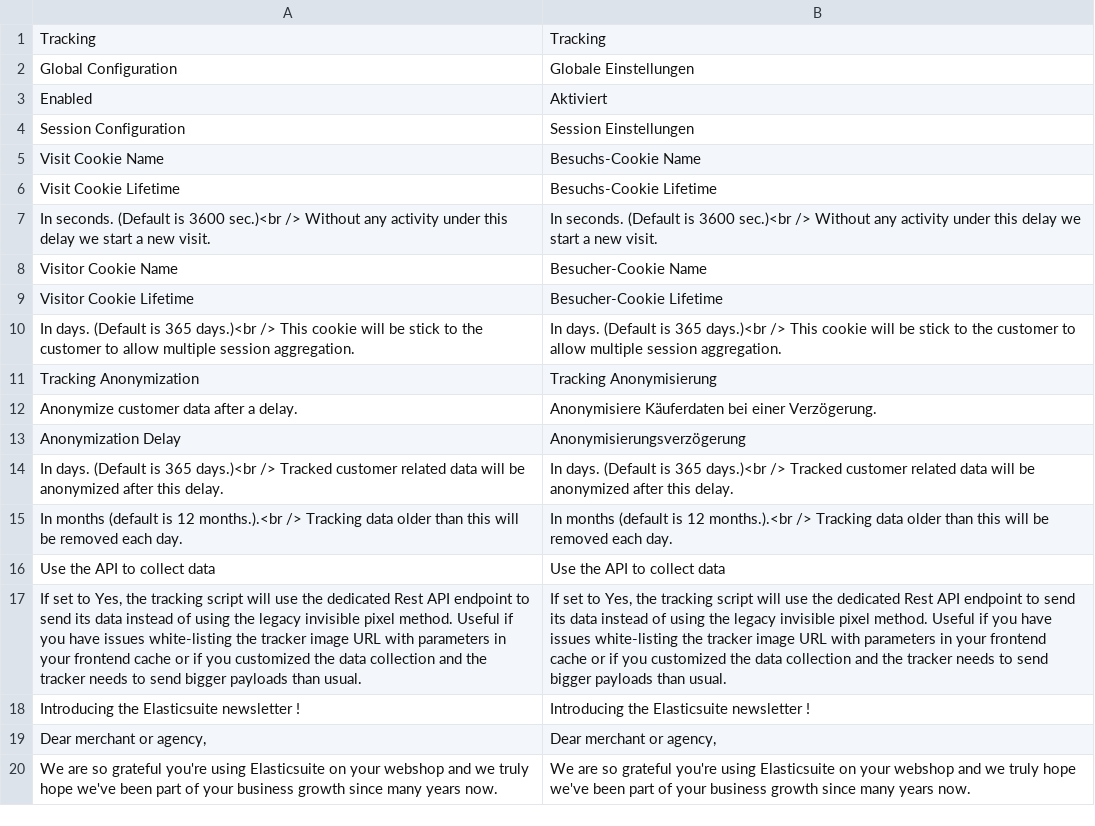
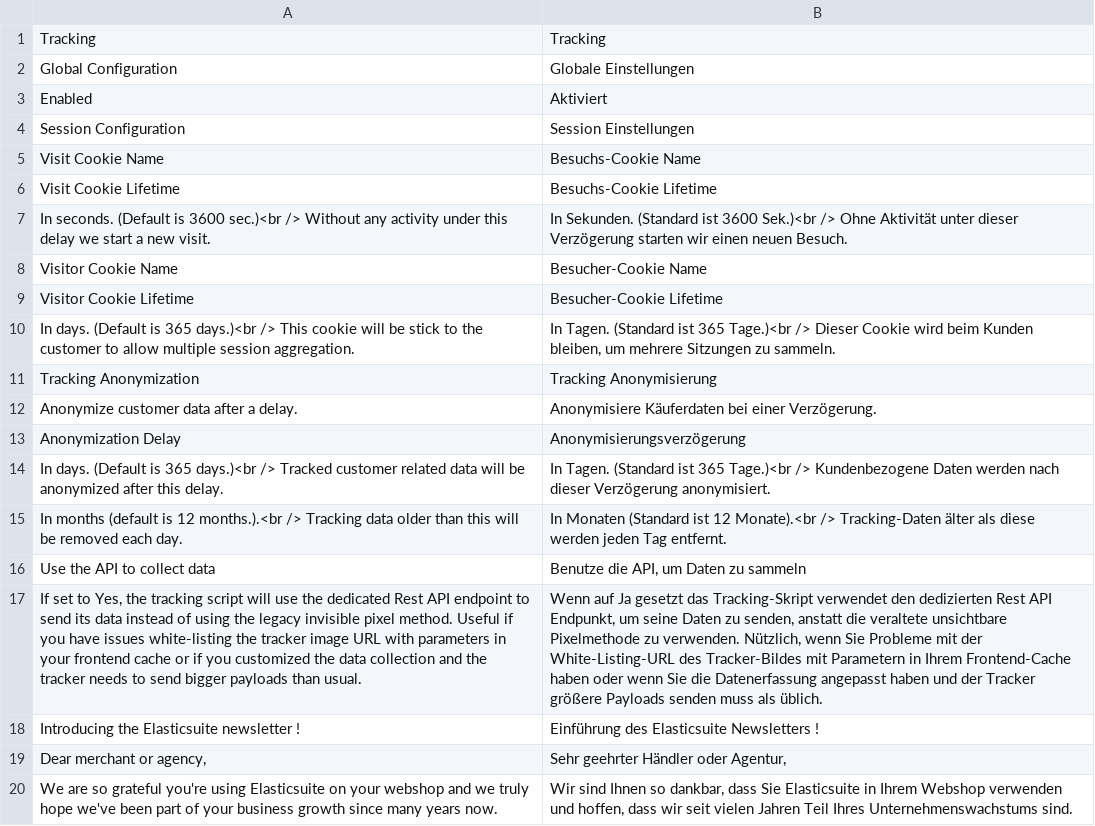
Before and after one commit to Smile-SA/elasticsuite, a CSV file: src/module-elasticsuite-tracker/i18n/de_DE.csv, drawn as a sheet; only a part is shown; the diff covers the shown part only; the diff names each change by its address in the sheet, - before the commit and + after, or states it on an @@ line.

Commit message:
New translations en_us.csv (German)

```diff
--- a/src/module-elasticsuite-tracker/i18n/de_DE.csv
+++ b/src/module-elasticsuite-tracker/i18n/de_DE.csv
-B7: In seconds. (Default is 3600 sec.)<br /> Without any activity under this delay we start a new visit.
+B7: In Sekunden. (Standard ist 3600 Sek.)<br /> Ohne Aktivität unter dieser Verzögerung starten wir einen neuen Besuch.
-B10: In days. (Default is 365 days.)<br /> This cookie will be stick to the customer to allow multiple session aggregation.
+B10: In Tagen. (Standard ist 365 Tage.)<br /> Dieser Cookie wird beim Kunden bleiben, um mehrere Sitzungen zu sammeln.
-B14: In days. (Default is 365 days.)<br /> Tracked customer related data will be anonymized after this delay.
+B14: In Tagen. (Standard ist 365 Tage.)<br /> Kundenbezogene Daten werden nach dieser Verzögerung anonymisiert.
-B15: In months (default is 12 months.).<br /> Tracking data older than this will be removed each day.
+B15: In Monaten (Standard ist 12 Monate).<br /> Tracking-Daten älter als diese werden jeden Tag entfernt.
-B16: Use the API to collect data
+B16: Benutze die API, um Daten zu sammeln
-B17: If set to Yes, the tracking script will use the dedicated Rest API endpoint to send its data instead of using the legacy invisible pixel method. Useful if you have issues white-listing the tracker image URL with parameters in your frontend cache or if you customized the data collection and the tracker needs to send bigger payloads than usual.
+B17: Wenn auf Ja gesetzt das Tracking-Skript verwendet den dedizierten Rest API Endpunkt, um seine Daten zu senden, anstatt die veraltete unsichtbare Pixelmethode zu verwenden. Nützlich, wenn Sie Probleme mit der White-Listing-URL des Tracker-Bildes mit Parametern in Ihrem Frontend-Cache haben oder wenn Sie die Datenerfassung angepasst haben und der Tracker größere Payloads senden muss als üblich.
-B18: Introducing the Elasticsuite newsletter !
+B18: Einführung des Elasticsuite Newsletters !
-B19: Dear merchant or agency,
+B19: Sehr geehrter Händler oder Agentur,
-B20: We are so grateful you're using Elasticsuite on your webshop and we truly hope we've been part of your business growth since many years now.
+B20: Wir sind Ihnen so dankbar, dass Sie Elasticsuite in Ihrem Webshop verwenden und hoffen, dass wir seit vielen Jahren Teil Ihres Unternehmenswachstums sind.
```
Also changed, not shown: 15 edited cells elsewhere in this file.
